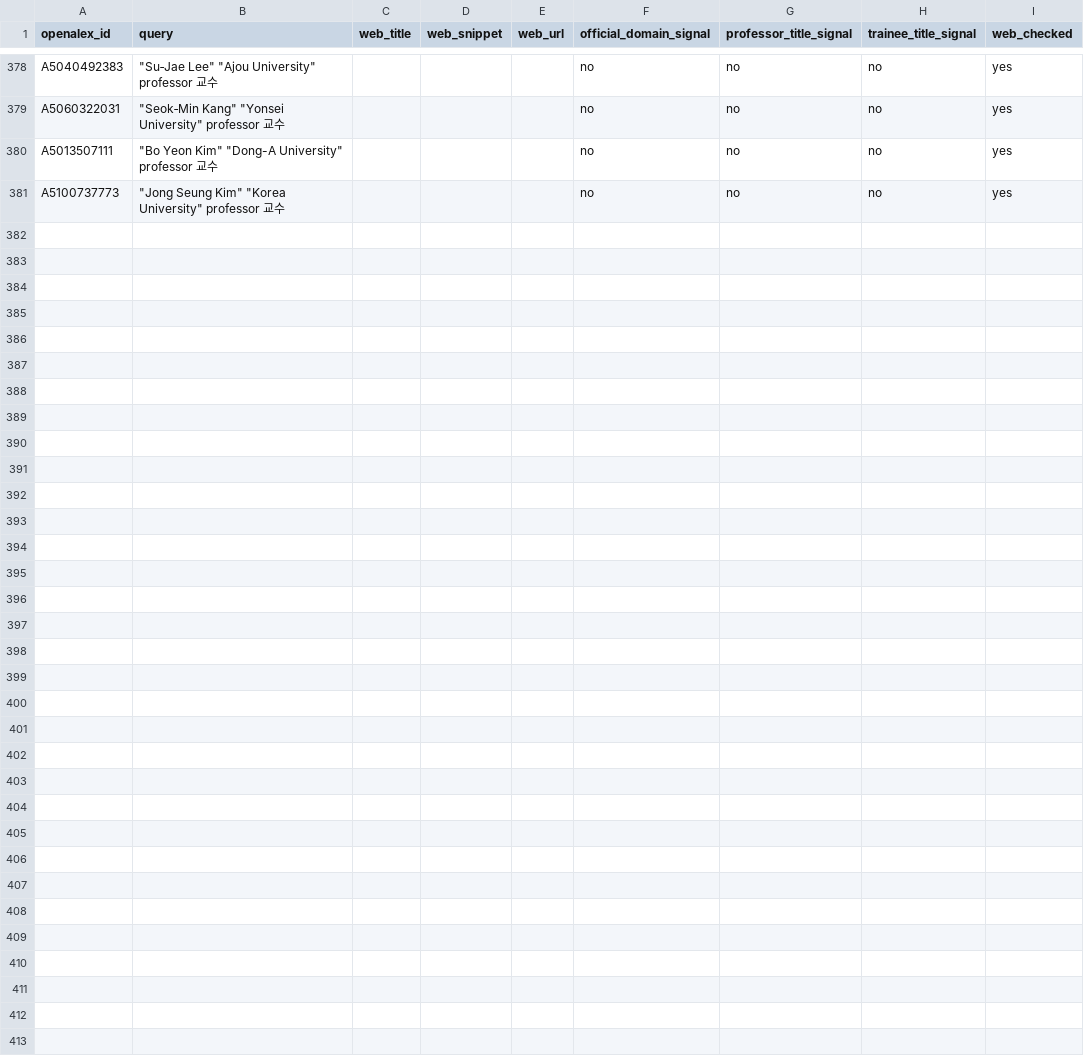
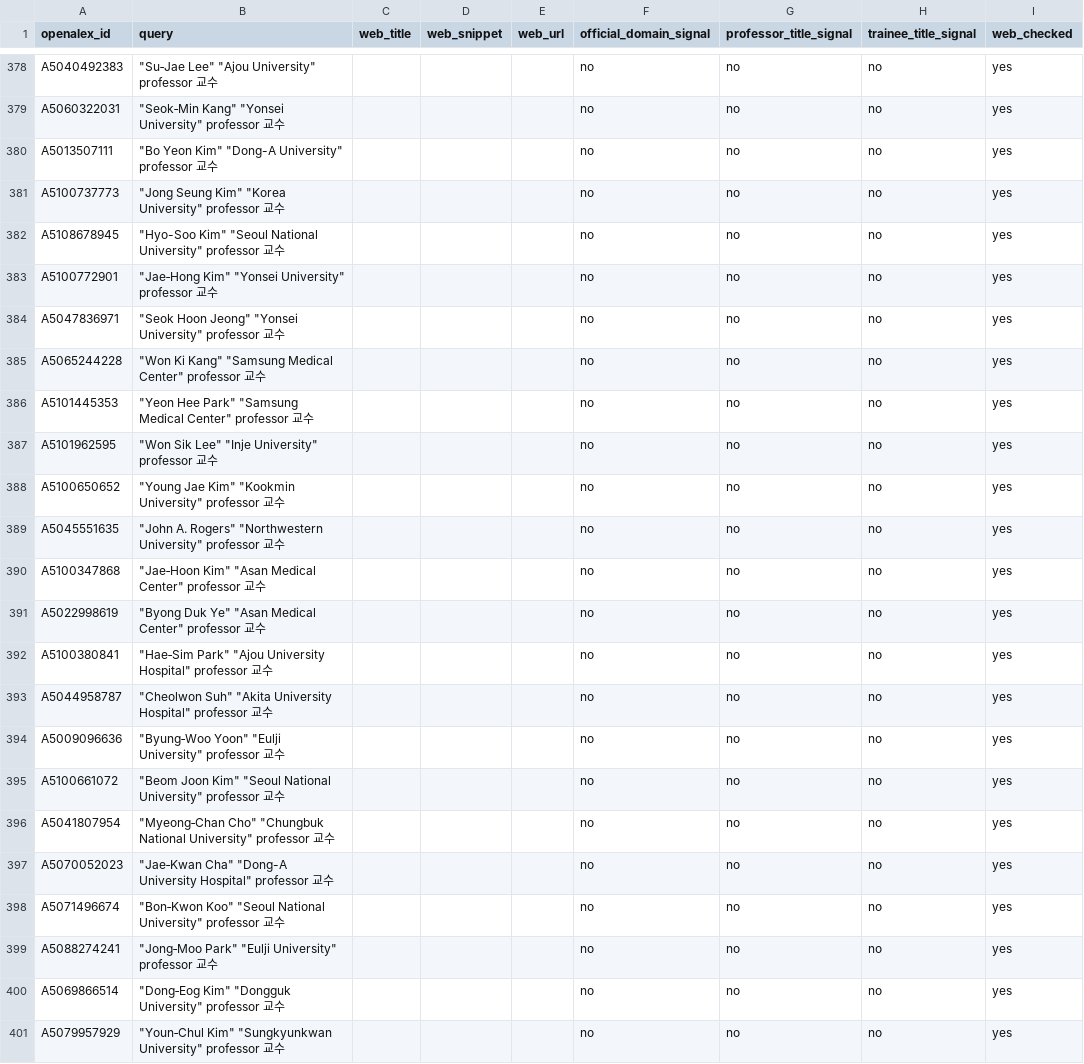
Before and after one commit to hyungjin1213-collab/about_bio, a CSV file: 0. korea bio map/data/candidate_web_cache.csv, drawn as a sheet; only a part is shown, gaps mark what is left out; the diff names each change by its address in the sheet, - before the commit and + after, or states it on an @@ line.

```diff
--- a/0. korea bio map/data/candidate_web_cache.csv
+++ b/0. korea bio map/data/candidate_web_cache.csv
+row 382: A5108678945 | "Hyo-Soo Kim" "Seoul National University" professor 교수 |  |  |  | no | no | no | yes
+row 383: A5100772901 | "Jae‐Hong Kim" "Yonsei University" professor 교수 |  |  |  | no | no | no | yes
+row 384: A5047836971 | "Seok Hoon Jeong" "Yonsei University" professor 교수 |  |  |  | no | no | no | yes
+row 385: A5065244228 | "Won Ki Kang" "Samsung Medical Center" professor 교수 |  |  |  | no | no | no | yes
+row 386: A5101445353 | "Yeon Hee Park" "Samsung Medical Center" professor 교수 |  |  |  | no | no | no | yes
+row 387: A5101962595 | "Won Sik Lee" "Inje University" professor 교수 |  |  |  | no | no | no | yes
+row 388: A5100650652 | "Young Jae Kim" "Kookmin University" professor 교수 |  |  |  | no | no | no | yes
+row 389: A5045551635 | "John A. Rogers" "Northwestern University" professor 교수 |  |  |  | no | no | no | yes
+row 390: A5100347868 | "Jae‐Hoon Kim" "Asan Medical Center" professor 교수 |  |  |  | no | no | no | yes
+row 391: A5022998619 | "Byong Duk Ye" "Asan Medical Center" professor 교수 |  |  |  | no | no | no | yes
+row 392: A5100380841 | "Hae‐Sim Park" "Ajou University Hospital" professor 교수 |  |  |  | no | no | no | yes
+row 393: A5044958787 | "Cheolwon Suh" "Akita University Hospital" professor 교수 |  |  |  | no | no | no | yes
+row 394: A5009096636 | "Byung‐Woo Yoon" "Eulji University" professor 교수 |  |  |  | no | no | no | yes
+row 395: A5100661072 | "Beom Joon Kim" "Seoul National University" professor 교수 |  |  |  | no | no | no | yes
+row 396: A5041807954 | "Myeong‐Chan Cho" "Chungbuk National University" professor 교수 |  |  |  | no | no | no | yes
+row 397: A5070052023 | "Jae‐Kwan Cha" "Dong-A University Hospital" professor 교수 |  |  |  | no | no | no | yes
+row 398: A5071496674 | "Bon‐Kwon Koo" "Seoul National University" professor 교수 |  |  |  | no | no | no | yes
+row 399: A5088274241 | "Jong‐Moo Park" "Eulji University" professor 교수 |  |  |  | no | no | no | yes
+row 400: A5069866514 | "Dong‐Eog Kim" "Dongguk University" professor 교수 |  |  |  | no | no | no | yes
+row 401: A5079957929 | "Youn‐Chul Kim" "Sungkyunkwan University" professor 교수 |  |  |  | no | no | no | yes
```
Also changed, not shown: 0. korea bio map/output/faculty_identity_v2.csv, 0. korea bio map/output/lineage_candidates.csv, 18 other files.
